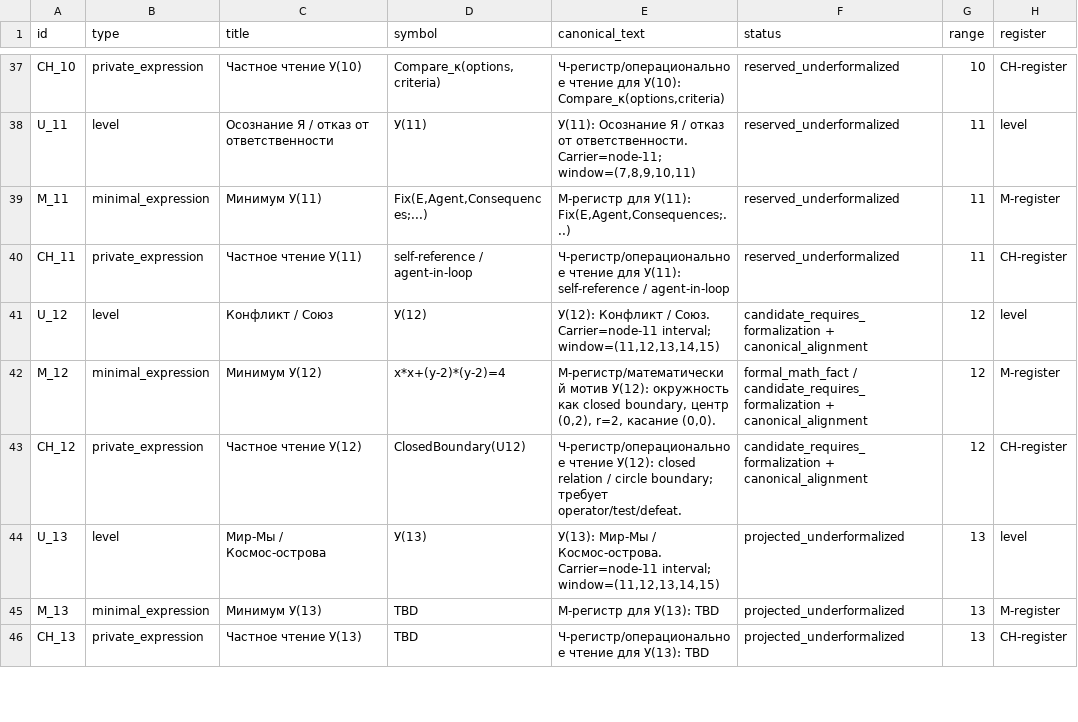
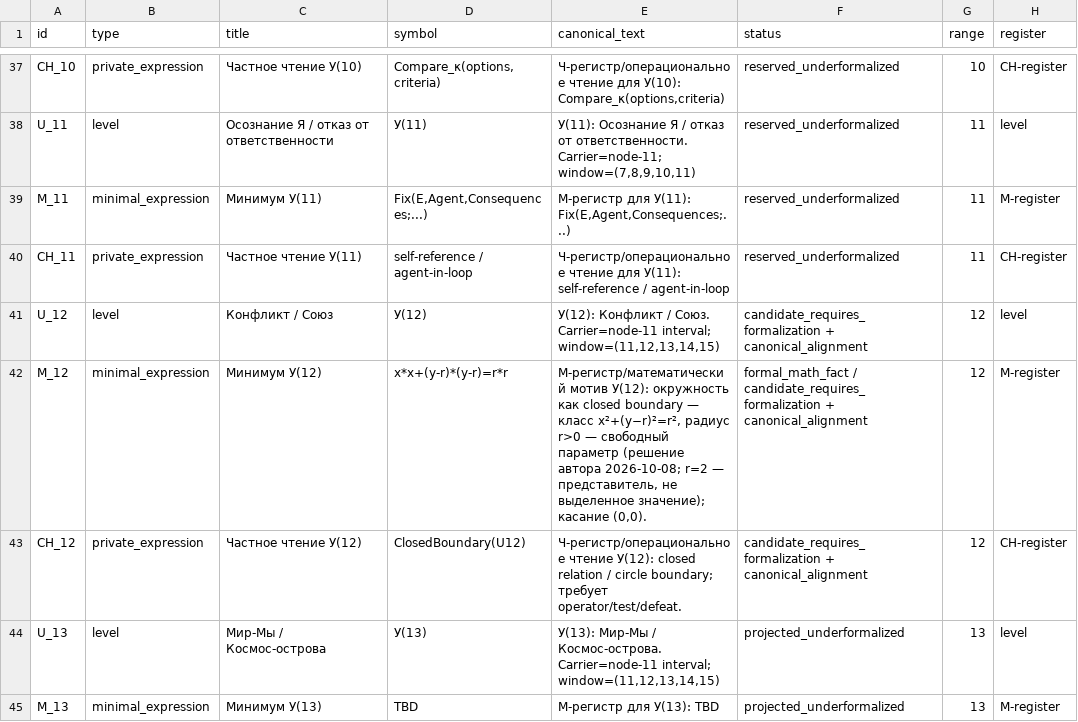
Before and after one commit to mcdos529665-gif/FTS-Validation, a TSV file: source/fts_cards_table.tsv, drawn as a sheet; only a part is shown, gaps mark what is left out; the shorter side is filled out with more unchanged rows; the diff covers the shown part only; the diff names each change by its address in the sheet, - before the commit and + after, or states it on an @@ line.

```diff
--- a/source/fts_cards_table.tsv
+++ b/source/fts_cards_table.tsv
-D42 (symbol): x*x+(y-2)*(y-2)=4
+D42 (symbol): x*x+(y-r)*(y-r)=r*r
-E42 (canonical_text): …как closed boundary, центр (0,2), r=2, касание (0,0).
+E42 (canonical_text): …как closed boundary — класс x²+(y−r)²=r², радиус r>0 — свободный параметр (решение автора 2026-10-08; r=2 — представитель, не выделенное значение); касание (0,0).
```
Also changed, not shown: 3 edited cells elsewhere in this file, source/sheet_index.tsv, work/v14_rebuild/claim_questions/QUESTION_GROUPS.tsv, 13 other files.
